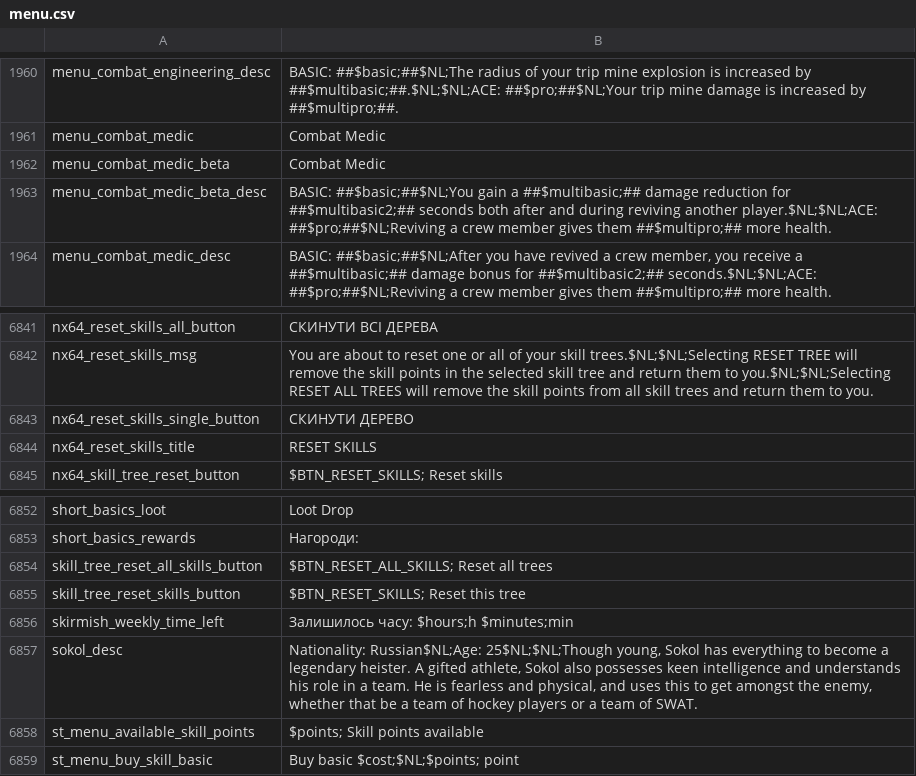
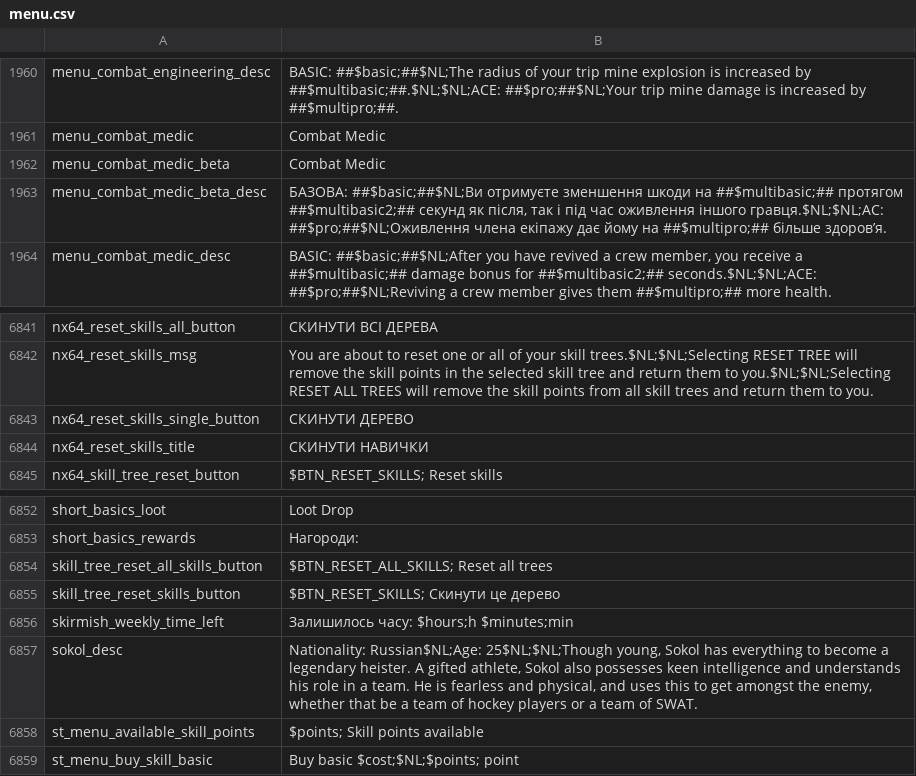
Before and after one commit to Parapando/Payday-2-UA, a CSV file: Crowdin/translated/menu.csv, drawn as a sheet; only a part is shown, gaps mark what is left out.

Commit message:
New translations menu.csv (Multilingual)

```diff
--- a/Crowdin/translated/menu.csv
+++ b/Crowdin/translated/menu.csv
@@ -1963,3 +1963,3 @@
 "menu_combat_medic_beta","Combat Medic"
-"menu_combat_medic_beta_desc","BASIC: ##$basic;##$NL;You gain a ##$multibasic;## damage reduction for ##$multibasic2;## seconds both after and during reviving another player.$NL;$NL;ACE: ##$pro;##$NL;Reviving a crew member gives them ##$multipro;## more health."
+"menu_combat_medic_beta_desc","БАЗОВА: ##$basic;##$NL;Ви отримуєте зменшення шкоди на ##$multibasic;## протягом ##$multibasic2;## секунд як після, так і під час оживлення іншого гравця.$NL;$NL;АС: ##$pro;##$NL;Оживлення члена екіпажу дає йому на ##$multipro;## більше здоров’я."
 "menu_combat_medic_desc","BASIC: ##$basic;##$NL;After you have revived a crew member, you receive a ##$multibasic;## damage bonus for ##$multibasic2;## seconds.$NL;$NL;ACE: ##$pro;##$NL;Reviving a crew member gives them ##$multipro;## more health."
@@ -6844,3 +6844,3 @@
 "nx64_reset_skills_single_button","СКИНУТИ ДЕРЕВО"
-"nx64_reset_skills_title","RESET SKILLS"
+"nx64_reset_skills_title","СКИНУТИ НАВИЧКИ"
 "nx64_skill_tree_reset_button","$BTN_RESET_SKILLS; Reset skills"
@@ -6855,3 +6855,3 @@
 "skill_tree_reset_all_skills_button","$BTN_RESET_ALL_SKILLS; Reset all trees"
-"skill_tree_reset_skills_button","$BTN_RESET_SKILLS; Reset this tree"
+"skill_tree_reset_skills_button","$BTN_RESET_SKILLS; Скинути це дерево"
 "skirmish_weekly_time_left","Залишилось часу: $hours;h $minutes;min"
```
